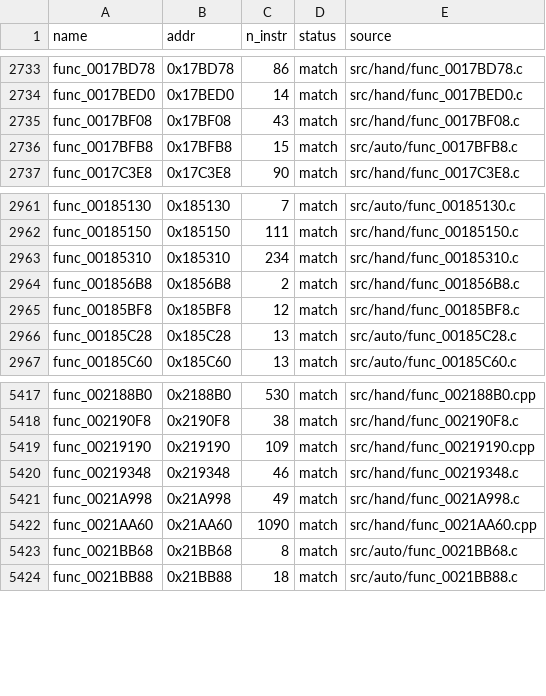
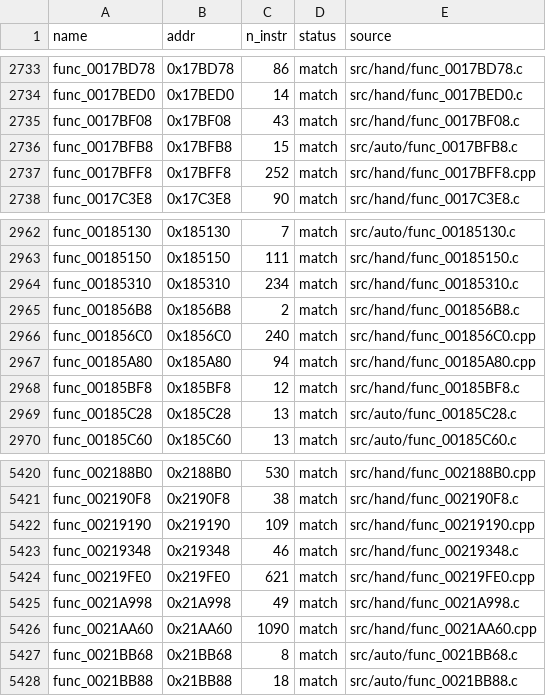
Before and after one commit to Komasia/sly2-decomp, a CSV file: config/matched.csv, drawn as a sheet; only a part is shown, gaps mark what is left out; the diff names each change by its address in the sheet, - before the commit and + after, or states it on an @@ line.

```diff
--- a/config/matched.csv
+++ b/config/matched.csv
+row 2737: func_0017BFF8 | 0x17BFF8 | 252 | match | src/hand/func_0017BFF8.cpp
+row 2966: func_001856C0 | 0x1856C0 | 240 | match | src/hand/func_001856C0.cpp
+row 2967: func_00185A80 | 0x185A80 | 94 | match | src/hand/func_00185A80.cpp
+row 5424: func_00219FE0 | 0x219FE0 | 621 | match | src/hand/func_00219FE0.cpp
```
Also changed, not shown: config/progress_history.csv, 1 other file.
